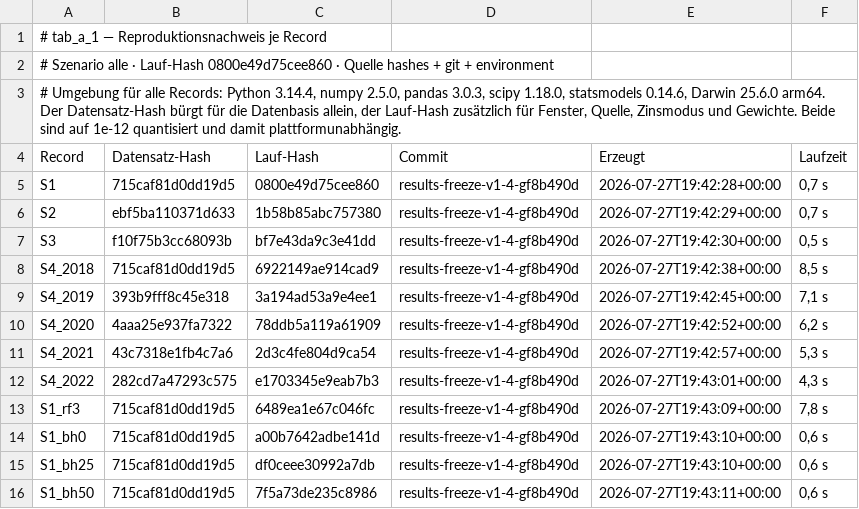
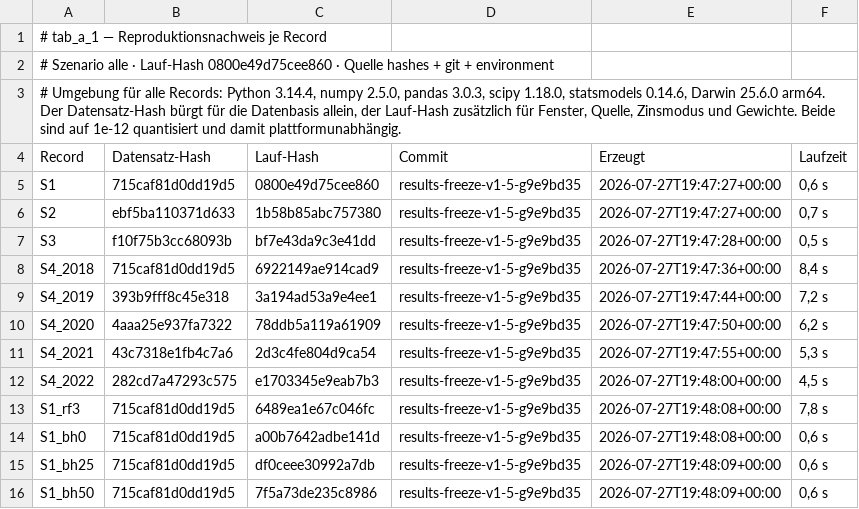
Before and after one commit to TaxitellerAI/Masterthesis, a CSV file: engine/results/exhibits/tab_a_1_0800e49d75cee860.csv, drawn as a sheet.

```diff
--- a/engine/results/exhibits/tab_a_1_0800e49d75cee860.csv
+++ b/engine/results/exhibits/tab_a_1_0800e49d75cee860.csv
@@ -4,13 +4,13 @@
 Record;Datensatz-Hash;Lauf-Hash;Commit;Erzeugt;Laufzeit
-S1;715caf81d0dd19d5;0800e49d75cee860;results-freeze-v1-4-gf8b490d;2026-07-27T19:42:28+00:00;0,7 s
-S2;ebf5ba110371d633;1b58b85abc757380;results-freeze-v1-4-gf8b490d;2026-07-27T19:42:29+00:00;0,7 s
-S3;f10f75b3cc68093b;bf7e43da9c3e41dd;results-freeze-v1-4-gf8b490d;2026-07-27T19:42:30+00:00;0,5 s
-S4_2018;715caf81d0dd19d5;6922149ae914cad9;results-freeze-v1-4-gf8b490d;2026-07-27T19:42:38+00:00;8,5 s
-S4_2019;393b9fff8c45e318;3a194ad53a9e4ee1;results-freeze-v1-4-gf8b490d;2026-07-27T19:42:45+00:00;7,1 s
-S4_2020;4aaa25e937fa7322;78ddb5a119a61909;results-freeze-v1-4-gf8b490d;2026-07-27T19:42:52+00:00;6,2 s
-S4_2021;43c7318e1fb4c7a6;2d3c4fe804d9ca54;results-freeze-v1-4-gf8b490d;2026-07-27T19:42:57+00:00;5,3 s
-S4_2022;282cd7a47293c575;e1703345e9eab7b3;results-freeze-v1-4-gf8b490d;2026-07-27T19:43:01+00:00;4,3 s
-S1_rf3;715caf81d0dd19d5;6489ea1e67c046fc;results-freeze-v1-4-gf8b490d;2026-07-27T19:43:09+00:00;7,8 s
-S1_bh0;715caf81d0dd19d5;a00b7642adbe141d;results-freeze-v1-4-gf8b490d;2026-07-27T19:43:10+00:00;0,6 s
-S1_bh25;715caf81d0dd19d5;df0ceee30992a7db;results-freeze-v1-4-gf8b490d;2026-07-27T19:43:10+00:00;0,6 s
-S1_bh50;715caf81d0dd19d5;7f5a73de235c8986;results-freeze-v1-4-gf8b490d;2026-07-27T19:43:11+00:00;0,6 s
+S1;715caf81d0dd19d5;0800e49d75cee860;results-freeze-v1-5-g9e9bd35;2026-07-27T19:47:27+00:00;0,6 s
+S2;ebf5ba110371d633;1b58b85abc757380;results-freeze-v1-5-g9e9bd35;2026-07-27T19:47:27+00:00;0,7 s
+S3;f10f75b3cc68093b;bf7e43da9c3e41dd;results-freeze-v1-5-g9e9bd35;2026-07-27T19:47:28+00:00;0,5 s
+S4_2018;715caf81d0dd19d5;6922149ae914cad9;results-freeze-v1-5-g9e9bd35;2026-07-27T19:47:36+00:00;8,4 s
+S4_2019;393b9fff8c45e318;3a194ad53a9e4ee1;results-freeze-v1-5-g9e9bd35;2026-07-27T19:47:44+00:00;7,2 s
+S4_2020;4aaa25e937fa7322;78ddb5a119a61909;results-freeze-v1-5-g9e9bd35;2026-07-27T19:47:50+00:00;6,2 s
+S4_2021;43c7318e1fb4c7a6;2d3c4fe804d9ca54;results-freeze-v1-5-g9e9bd35;2026-07-27T19:47:55+00:00;5,3 s
+S4_2022;282cd7a47293c575;e1703345e9eab7b3;results-freeze-v1-5-g9e9bd35;2026-07-27T19:48:00+00:00;4,5 s
+S1_rf3;715caf81d0dd19d5;6489ea1e67c046fc;results-freeze-v1-5-g9e9bd35;2026-07-27T19:48:08+00:00;7,8 s
+S1_bh0;715caf81d0dd19d5;a00b7642adbe141d;results-freeze-v1-5-g9e9bd35;2026-07-27T19:48:08+00:00;0,6 s
+S1_bh25;715caf81d0dd19d5;df0ceee30992a7db;results-freeze-v1-5-g9e9bd35;2026-07-27T19:48:09+00:00;0,6 s
+S1_bh50;715caf81d0dd19d5;7f5a73de235c8986;results-freeze-v1-5-g9e9bd35;2026-07-27T19:48:09+00:00;0,6 s
```
Also changed, not shown: 42 other files.
